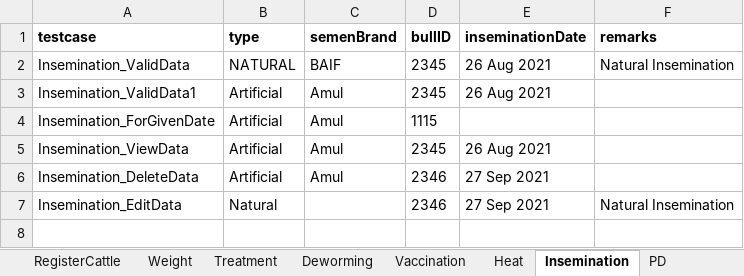
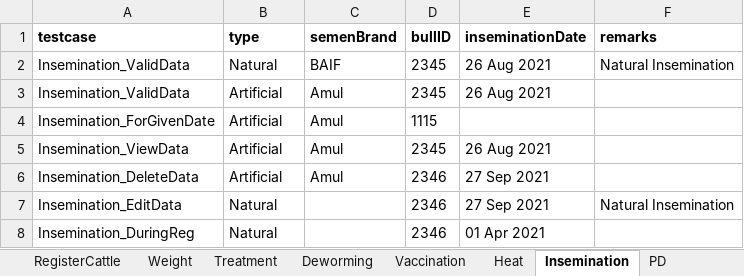
Before and after one commit to Surabhi-sk/NitaraAndroidFarmerApplication, an Excel workbook: AndroidAutomation_Farmer/src/main/resources/TestData_FarmerAPK.xlsx, sheet Insemination, drawn as a sheet; values as stored, in another font and other column widths than the file's, no borders; the diff names each change by its address in the sheet, - before the commit and + after, or states it on an @@ line.

Commit message:
Breeding Timeline Testcases

```diff
--- a/AndroidAutomation_Farmer/src/main/resources/TestData_FarmerAPK.xlsx (sheet Insemination)
+++ b/AndroidAutomation_Farmer/src/main/resources/TestData_FarmerAPK.xlsx (sheet Insemination)
-B2 (type): NATURAL
+B2 (type): Natural
-A3 (testcase): Insemination_ValidData1
+A3 (testcase): Insemination_ValidData
+row 8: Insemination_DuringReg | Natural |  | 2346 | 01 Apr 2021
```
Also changed, not shown: sheet PD, sheet Calving, sheet Heat, other sheet tabs, AndroidAutomation_Farmer/src/main/resources/API_Testdata.xlsx, 6 other files.
